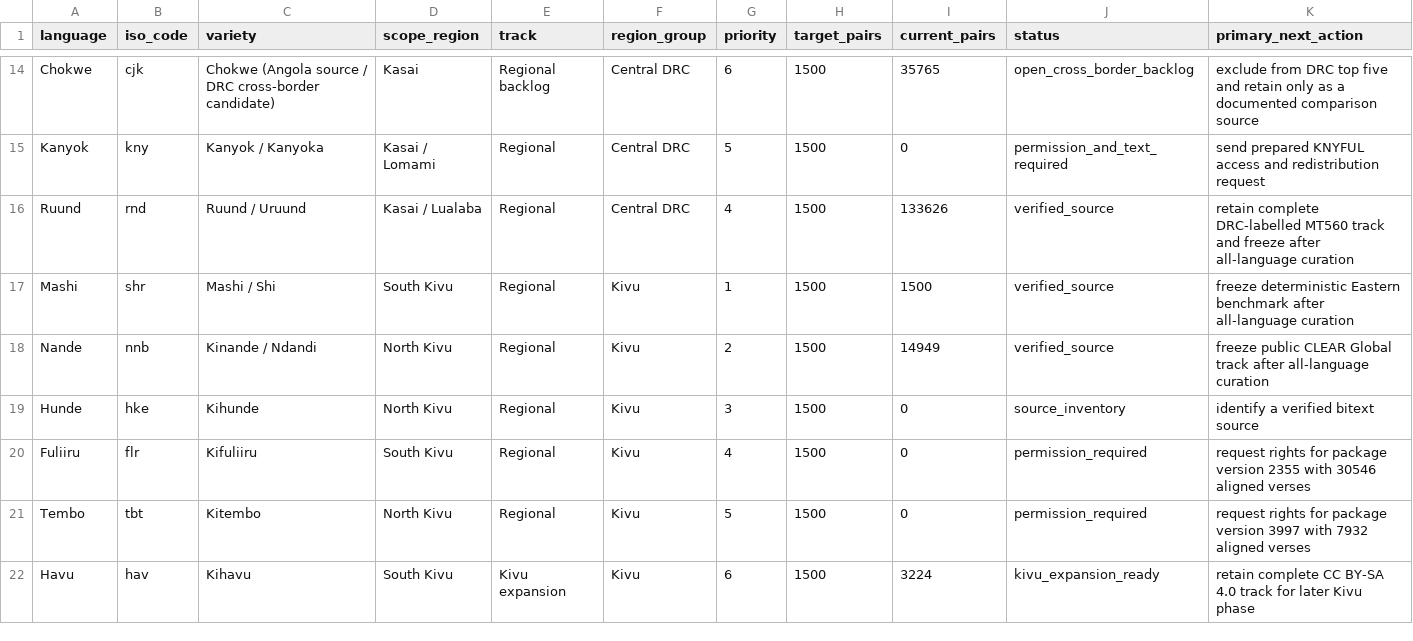
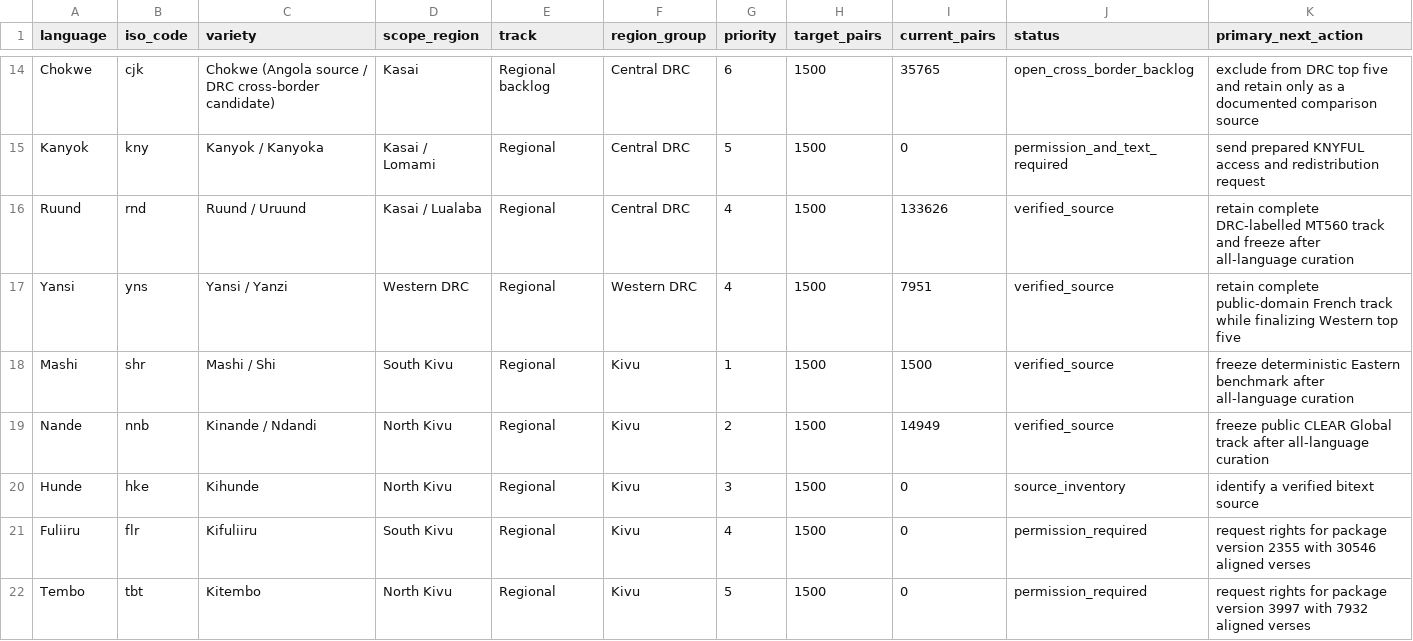
Before and after one commit to Ashuza11/CongoLangBench, a CSV file: registry/languages.csv, drawn as a sheet; only a part is shown, gaps mark what is left out; the shorter side is filled out with more unchanged rows.

Commit message:
Curate public-domain DRC Yansi bitext

```diff
--- a/registry/languages.csv
+++ b/registry/languages.csv
@@ -16,2 +16,3 @@ Kanyok,kny,Kanyok / Kanyoka,Kasai / Lomami,Regional,Central DRC,5,1500,0,permiss
 Ruund,rnd,Ruund / Uruund,Kasai / Lualaba,Regional,Central DRC,4,1500,133626,verified_source,retain complete DRC-labelled MT560 track and freeze after all-language curation
+Yansi,yns,Yansi / Yanzi,Western DRC,Regional,Western DRC,4,1500,7951,verified_source,retain complete public-domain French track while finalizing Western top five
 Mashi,shr,Mashi / Shi,South Kivu,Regional,Kivu,1,1500,1500,verified_source,freeze deterministic Eastern benchmark after all-language curation
```
Also changed, not shown: registry/regional_candidates.csv, 6 other files.
